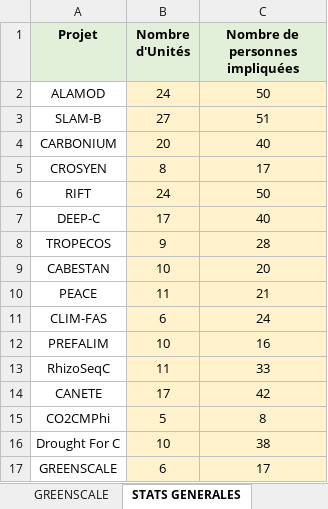
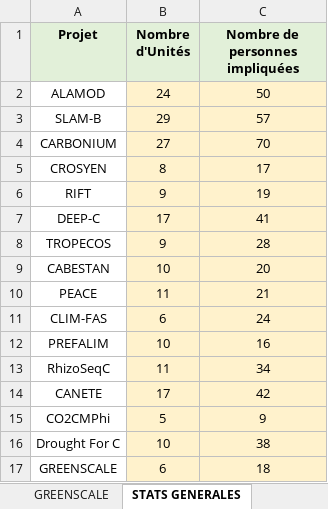
Before and after one commit to faircarbon/FairCarboN_datas, an Excel workbook: Data/Membres_participants_PEPR_FAIRCARBON_16102025.xlsx, sheet STATS GENERALES, drawn as a sheet; values as stored, in another font and other column widths than the file's, no borders; the diff names each change by its address in the sheet, - before the commit and + after, or states it on an @@ line.

```diff
--- a/Data/Membres_participants_PEPR_FAIRCARBON_16102025.xlsx (sheet STATS GENERALES)
+++ b/Data/Membres_participants_PEPR_FAIRCARBON_16102025.xlsx (sheet STATS GENERALES)
-B3 (Nombre d'Unités): 27
+B3 (Nombre d'Unités): 29
-C3 (Nombre de personnes impliquées): 51
+C3 (Nombre de personnes impliquées): 57
-B4 (Nombre d'Unités): 20
+B4 (Nombre d'Unités): 27
-C4 (Nombre de personnes impliquées): 40
+C4 (Nombre de personnes impliquées): 70
-B6 (Nombre d'Unités): 24
+B6 (Nombre d'Unités): 9
-C6 (Nombre de personnes impliquées): 50
+C6 (Nombre de personnes impliquées): 19
-C7 (Nombre de personnes impliquées): 40
+C7 (Nombre de personnes impliquées): 41
-C13 (Nombre de personnes impliquées): 33
+C13 (Nombre de personnes impliquées): 34
-C15 (Nombre de personnes impliquées): 8
+C15 (Nombre de personnes impliquées): 9
-C17 (Nombre de personnes impliquées): 17
+C17 (Nombre de personnes impliquées): 18
```
Also changed, not shown: sheet CARBONIUM, sheet SLAMB, sheet CO2CMPhi, sheet GREENSCALE, sheet DEEPC, sheet RhizoSeqC, 10 more sheets, formulas that keep their value, Data/FairCarboN_Datas_Contacts.xlsx, 1 other file.
